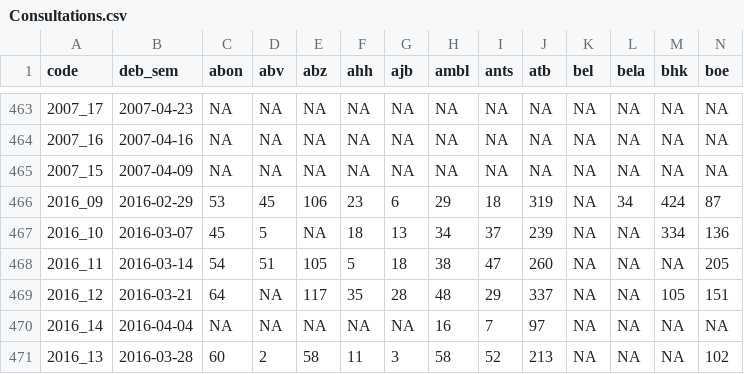
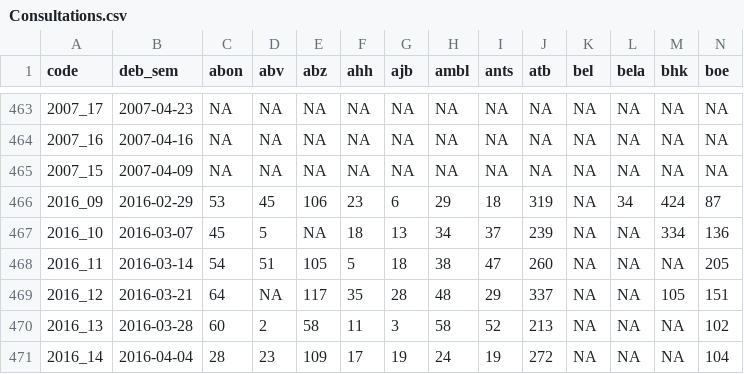
Before and after one commit to RanaivosonHerimanitra/Sentinel, a CSV file: data/Consultations.csv, drawn as a sheet; only a part is shown, gaps mark what is left out; removed rows and columns are numbered as before the commit, all else as after; rows hold the shown columns only; the diff names each change by its address in the sheet, - before the commit and + after, or states it on an @@ line.

```diff
--- a/data/Consultations.csv
+++ b/data/Consultations.csv
-row 470: 2016_14 | 2016-04-04 | NA | NA | NA | NA | NA | 16 | 7 | 97 | NA | NA | NA | NA
+row 471: 2016_14 | 2016-04-04 | 28 | 23 | 109 | 17 | 19 | 24 | 19 | 272 | NA | NA | NA | 104
```
Also changed, not shown: data/Diarrh_feb.csv, data/PaluConf.csv, 8 other files.
